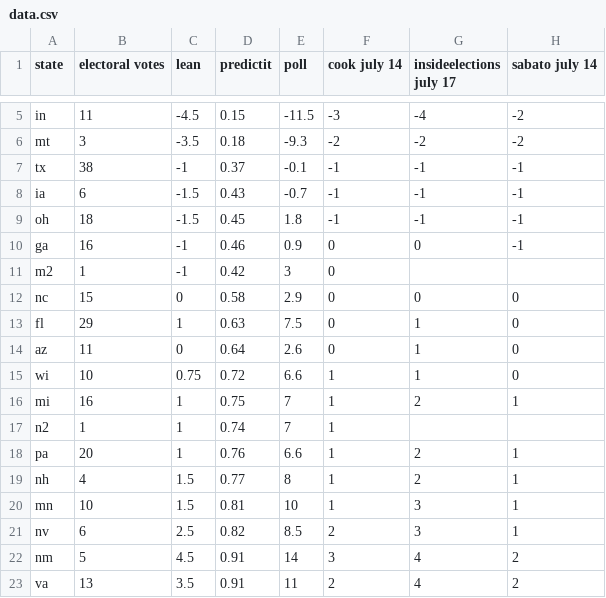
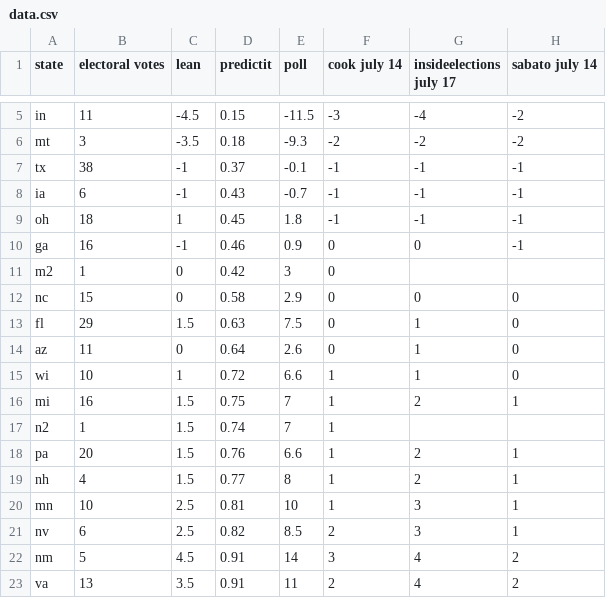
Before and after one commit to bcrowell/election, a CSV file: data.csv, drawn as a sheet; only a part is shown, gaps mark what is left out.

Commit message:
update ratings of states

```diff
--- a/data.csv
+++ b/data.csv
@@ -7,15 +7,15 @@ mt,3,-3.5,0.18,-9.3,-2,-2,-2
 tx,38,-1,0.37,-0.1,-1,-1,-1
-ia,6,-1.5,0.43,-0.7,-1,-1,-1
-oh,18,-1.5,0.45,1.8,-1,-1,-1
+ia,6,-1,0.43,-0.7,-1,-1,-1
+oh,18,1,0.45,1.8,-1,-1,-1
 ga,16,-1,0.46,0.9,0,0,-1
-m2,1,-1,0.42,3,0,,
+m2,1,0,0.42,3,0,,
 nc,15,0,0.58,2.9,0,0,0
-fl,29,1,0.63,7.5,0,1,0
+fl,29,1.5,0.63,7.5,0,1,0
 az,11,0,0.64,2.6,0,1,0
-wi,10,0.75,0.72,6.6,1,1,0
-mi,16,1,0.75,7,1,2,1
-n2,1,1,0.74,7,1,,
-pa,20,1,0.76,6.6,1,2,1
+wi,10,1,0.72,6.6,1,1,0
+mi,16,1.5,0.75,7,1,2,1
+n2,1,1.5,0.74,7,1,,
+pa,20,1.5,0.76,6.6,1,2,1
 nh,4,1.5,0.77,8,1,2,1
-mn,10,1.5,0.81,10,1,3,1
+mn,10,2.5,0.81,10,1,3,1
 nv,6,2.5,0.82,8.5,2,3,1
```
